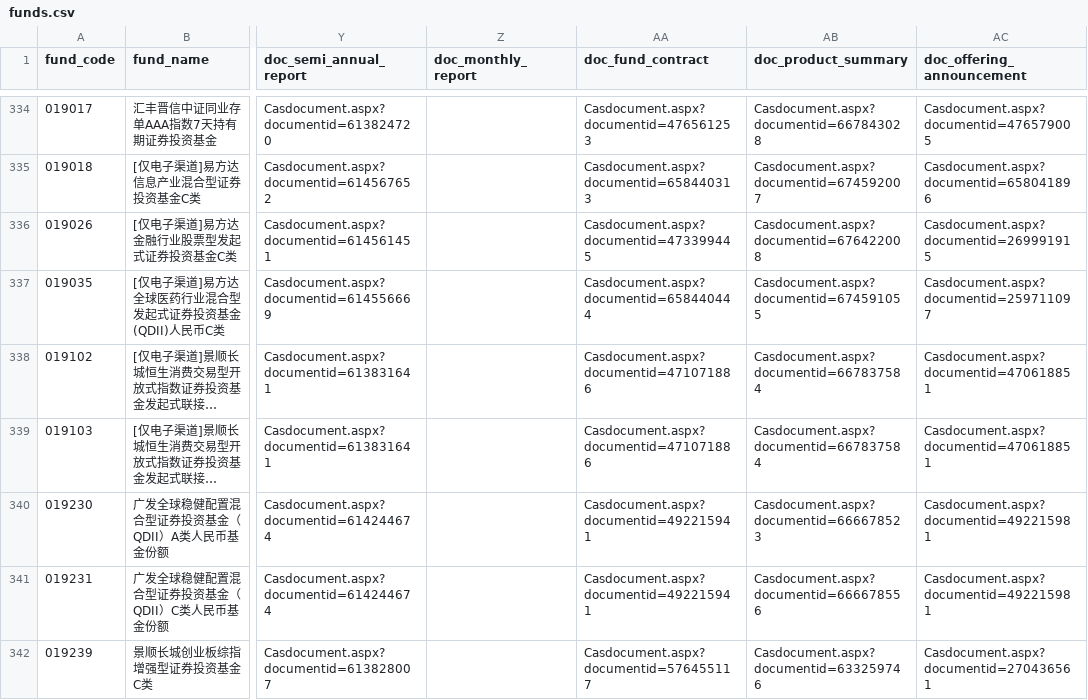
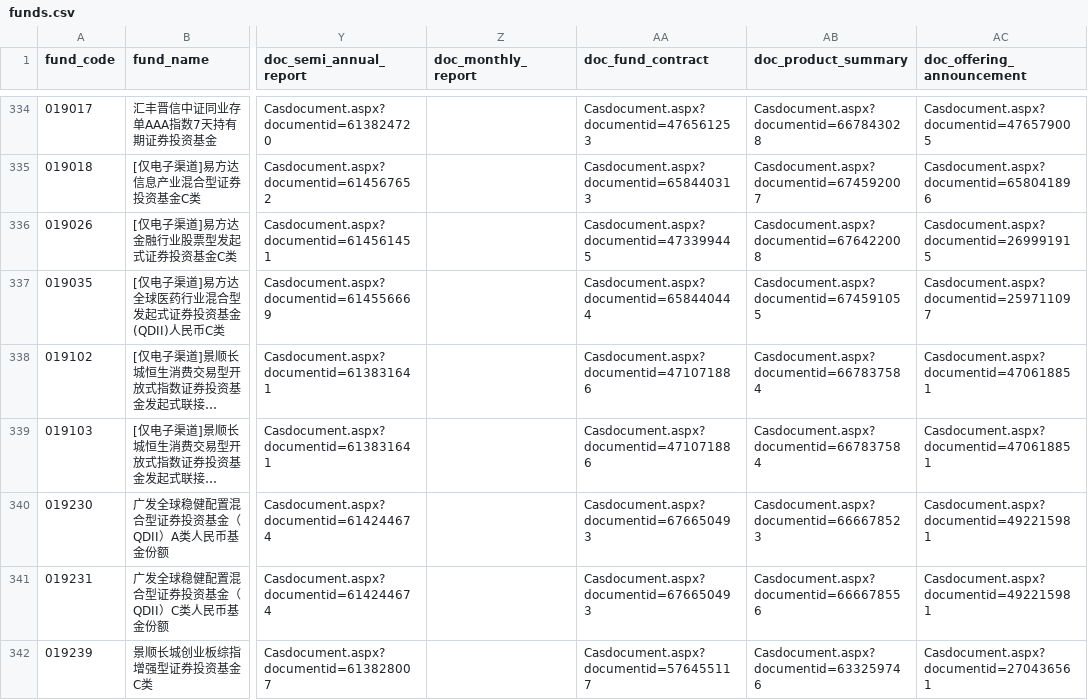
Before and after one commit to Gnomeek/hsbc_fund_analyzer, a CSV file: public/funds.csv, drawn as a sheet; only a part is shown, gaps mark what is left out; long unchanged cells end in …; the diff covers the shown part only; the diff names each change by its address in the sheet, - before the commit and + after, or states it on an @@ line.

```diff
--- a/public/funds.csv
+++ b/public/funds.csv
-AA340:AA341 (doc_fund_contract): Casdocument.aspx?documentid=492215941
+AA340:AA341 (doc_fund_contract): Casdocument.aspx?documentid=676650493
```
Also changed, not shown: 53 edited cells elsewhere in this file.
